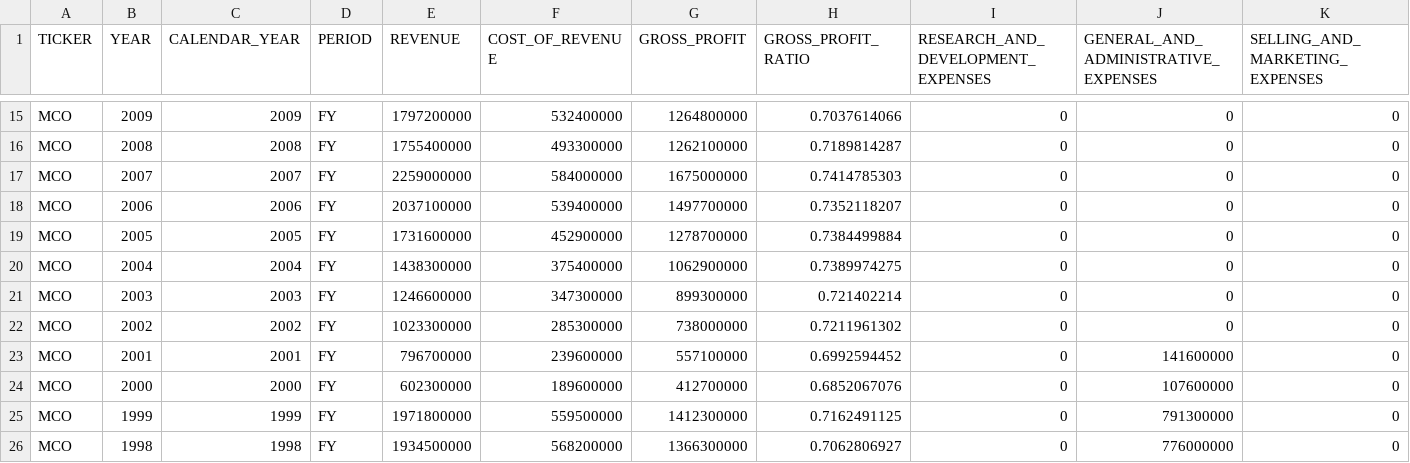
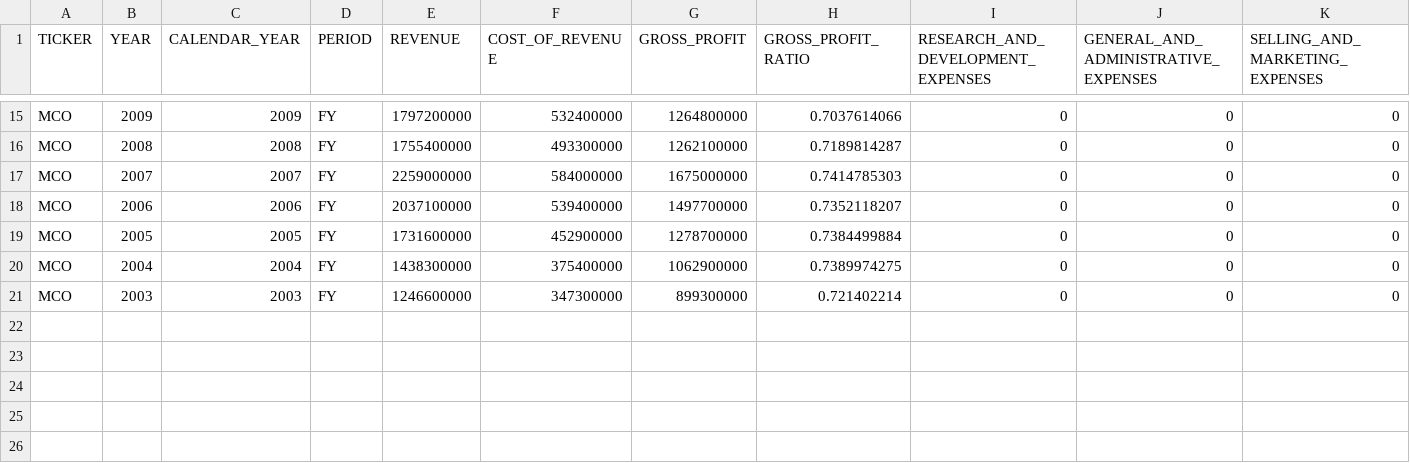
Before and after one commit to jrpettus/streamlit-buffett, a CSV file: load/financials/income_statement_annual/MCO.csv, drawn as a sheet; only a part is shown, gaps mark what is left out; rows hold the shown columns only; the diff names each change by its address in the sheet, - before the commit and + after, or states it on an @@ line.

```diff
--- a/load/financials/income_statement_annual/MCO.csv
+++ b/load/financials/income_statement_annual/MCO.csv
-row 22: MCO | 2002 | 2002 | FY | 1023300000 | 285300000 | 738000000 | 0.7211961302 | 0 | 0 | 0
-row 23: MCO | 2001 | 2001 | FY | 796700000 | 239600000 | 557100000 | 0.6992594452 | 0 | 141600000 | 0
-row 24: MCO | 2000 | 2000 | FY | 602300000 | 189600000 | 412700000 | 0.6852067076 | 0 | 107600000 | 0
-row 25: MCO | 1999 | 1999 | FY | 1971800000 | 559500000 | 1412300000 | 0.7162491125 | 0 | 791300000 | 0
-row 26: MCO | 1998 | 1998 | FY | 1934500000 | 568200000 | 1366300000 | 0.7062806927 | 0 | 776000000 | 0
```
Also changed, not shown: load/financials/income_statement_annual/BAC.csv, load/financials/income_statement_annual/BRK.A.csv, 7 other files.
